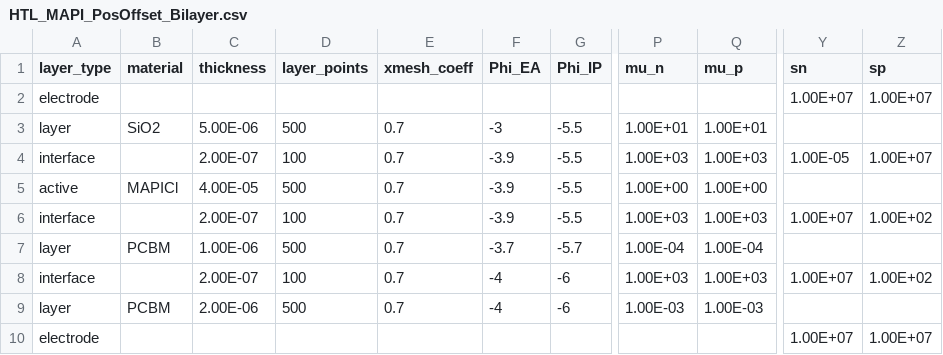
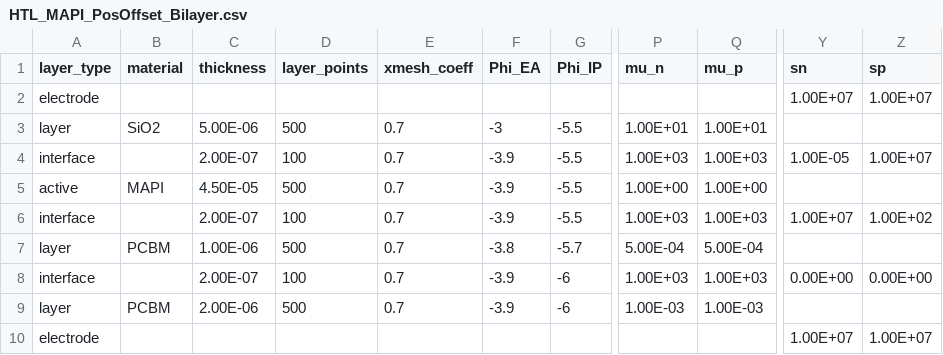
Before and after one commit to lucy-hart/Driftfusion, a CSV file: Input_files/HTL_MAPI_PosOffset_Bilayer.csv, drawn as a sheet; only a part is shown, gaps mark what is left out; the diff names each change by its address in the sheet, - before the commit and + after, or states it on an @@ line.

```diff
--- a/Input_files/HTL_MAPI_PosOffset_Bilayer.csv
+++ b/Input_files/HTL_MAPI_PosOffset_Bilayer.csv
-B5 (material): MAPICl
+B5 (material): MAPI
-C5 (thickness): 4.00E-05
+C5 (thickness): 4.50E-05
-F7 (Phi_EA): -3.7
+F7 (Phi_EA): -3.8
-P7 (mu_n): 1.00E-04
+P7 (mu_n): 5.00E-04
-Q7 (mu_p): 1.00E-04
+Q7 (mu_p): 5.00E-04
-F8:F9 (Phi_EA): -4
+F8:F9 (Phi_EA): -3.9
-Y8 (sn): 1.00E+07
+Y8 (sn): 0.00E+00
-Z8 (sp): 1.00E+02
+Z8 (sp): 0.00E+00
```
Also changed, not shown: Input_files/HTL_MAPI_NegOffset.csv, Input_files/HTL_MAPI_PosOffset.csv, 8 other files.
